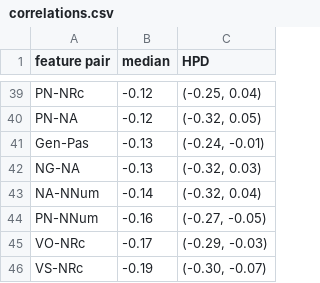
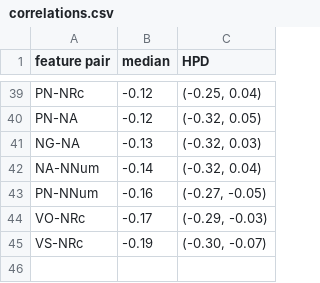
Before and after one commit to hkauhanen/sanguche, a CSV file: phylo/results/grambank/correlations.csv, drawn as a sheet; only a part is shown, gaps mark what is left out; the diff names each change by its address in the sheet, - before the commit and + after, or states it on an @@ line.

```diff
--- a/phylo/results/grambank/correlations.csv
+++ b/phylo/results/grambank/correlations.csv
-row 41: Gen-Pas | -0.13 | (-0.24, -0.01)
```
Also changed, not shown: phylo/results/wals/bfCorr.csv, phylo/results/wals/correlations.csv, 37 other files.
